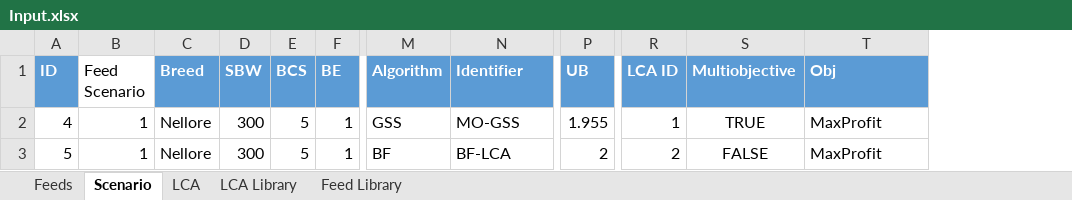
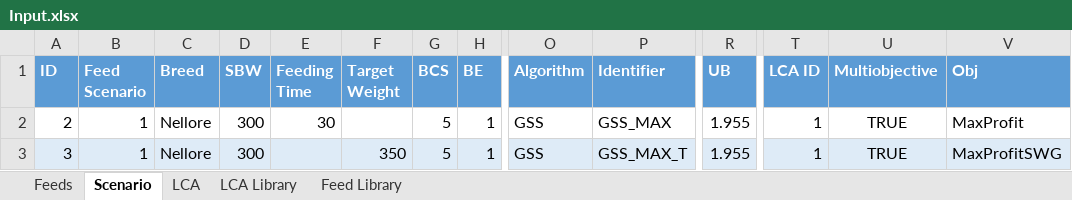
Before and after one commit to BlackNellore/GreenFeeding, an Excel workbook: Input.xlsx, sheet Scenario, drawn as a sheet; only a part is shown, gaps mark what is left out; values as stored, in another font and other column widths than the file's, no borders; table styles not drawn; addresses are those after the commit; the diff covers the shown part only; the diff names each change by its address in the sheet, - before the commit and + after, or states it on an @@ line.

Commit message:
multi-objective fixed

```diff
--- a/Input.xlsx (sheet Scenario)
+++ b/Input.xlsx (sheet Scenario)
+column E (Feeding Time), row 2: 30
+column F (Target Weight), row 3: 350
@@ B1 fill: none → #5B9BD5, bold: off → on, text colour: black → #FFFFFF @@
-A2 (ID): 4
+A2 (ID): 2
-P2 (Identifier): MO-GSS
+P2 (Identifier): GSS_MAX
-A3 (ID): 5
+A3 (ID): 3
-A3:D3 fill: none
+A3:D3 fill: #DEEBF7
-G3:V3 fill: none
+G3:V3 fill: #DEEBF7
-O3 (Algorithm): BF
+O3 (Algorithm): GSS
-P3 (Identifier): BF-LCA
+P3 (Identifier): GSS_MAX_T
-R3 (UB): 2
+R3 (UB): 1.955
-T3 (LCA ID): 2
+T3 (LCA ID): 1
-U3 (Multiobjective): FALSE
+U3 (Multiobjective): TRUE
-V3 (Obj): MaxProfit
+V3 (Obj): MaxProfitSWG
```
Also changed, not shown: cell formats elsewhere in this sheet, sheet LCA, sheet LCA Library, 7 other files.
